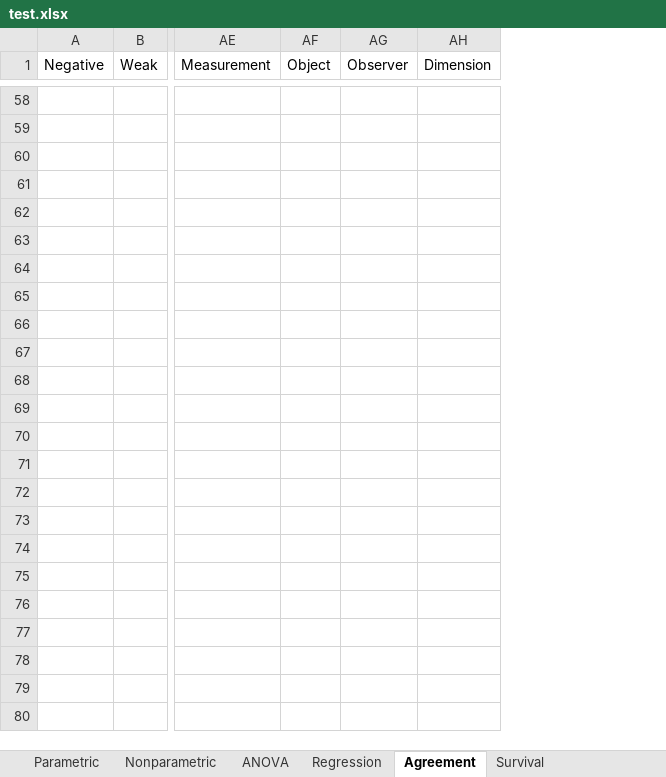
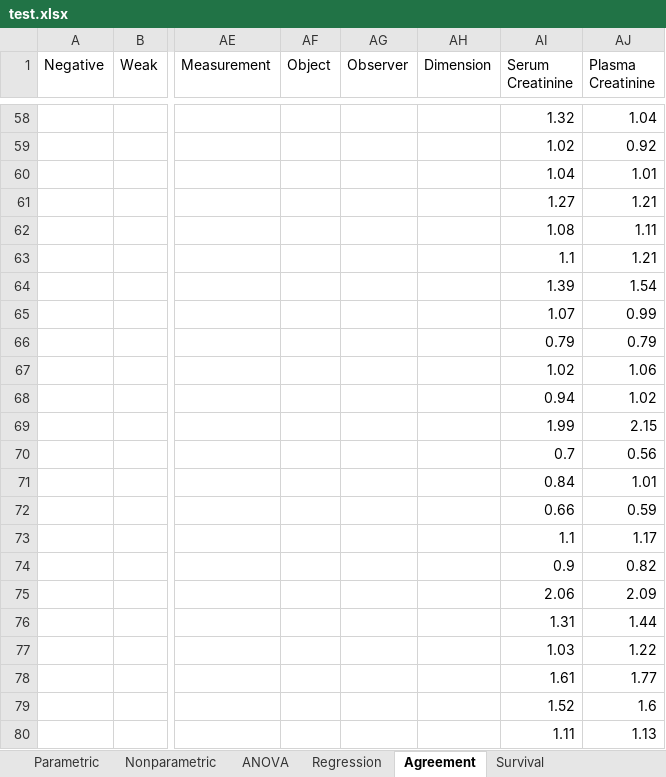
Before and after one commit to iain-buchan/statsdirect, an Excel workbook: StatsDirectUI/Assets/Data/test.xlsx, sheet Agreement, drawn as a sheet; only a part is shown, gaps mark what is left out; values as stored, in another font and other column widths than the file's, no borders; rows hold the shown columns only; the diff covers the shown part only; the diff names each change by its address in the sheet, - before the commit and + after, or states it on an @@ line.

Commit message:
Update to latest help and data files

```diff
--- a/StatsDirectUI/Assets/Data/test.xlsx (sheet Agreement)
+++ b/StatsDirectUI/Assets/Data/test.xlsx (sheet Agreement)
+column AI (Serum Creatinine), rows 58-61: 1.32 | 1.02 | 1.04 | 1.27
+column AJ (Plasma Creatinine), rows 58-61: 1.04 | 0.92 | 1.01 | 1.21
+row 62:  |  |  |  |  |  | 1.08 | 1.11
+row 63:  |  |  |  |  |  | 1.1 | 1.21
+row 64:  |  |  |  |  |  | 1.39 | 1.54
+row 65:  |  |  |  |  |  | 1.07 | 0.99
+row 66:  |  |  |  |  |  | 0.79 | 0.79
+row 67:  |  |  |  |  |  | 1.02 | 1.06
+row 68:  |  |  |  |  |  | 0.94 | 1.02
+row 69:  |  |  |  |  |  | 1.99 | 2.15
+row 70:  |  |  |  |  |  | 0.7 | 0.56
+row 71:  |  |  |  |  |  | 0.84 | 1.01
+row 72:  |  |  |  |  |  | 0.66 | 0.59
+row 73:  |  |  |  |  |  | 1.1 | 1.17
+row 74:  |  |  |  |  |  | 0.9 | 0.82
+row 75:  |  |  |  |  |  | 2.06 | 2.09
+row 76:  |  |  |  |  |  | 1.31 | 1.44
+row 77:  |  |  |  |  |  | 1.03 | 1.22
+row 78:  |  |  |  |  |  | 1.61 | 1.77
+row 79:  |  |  |  |  |  | 1.52 | 1.6
+row 80:  |  |  |  |  |  | 1.11 | 1.13
```
Also changed, not shown: 29 added rows elsewhere in this sheet, sheet Regression, 1 other file.
